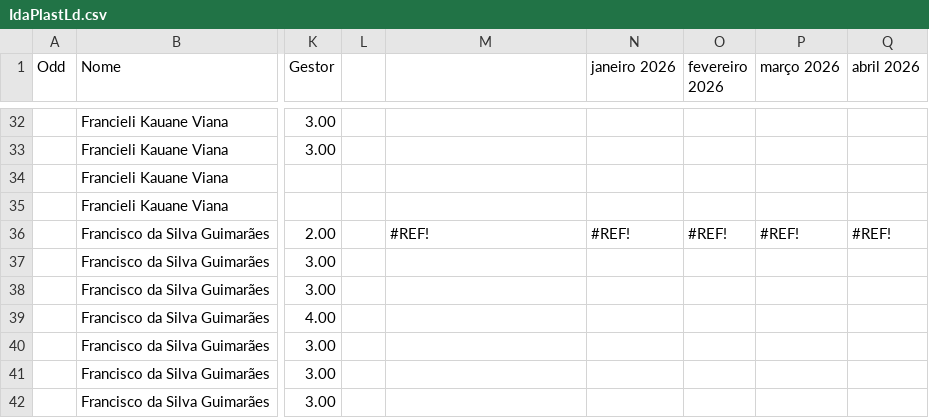
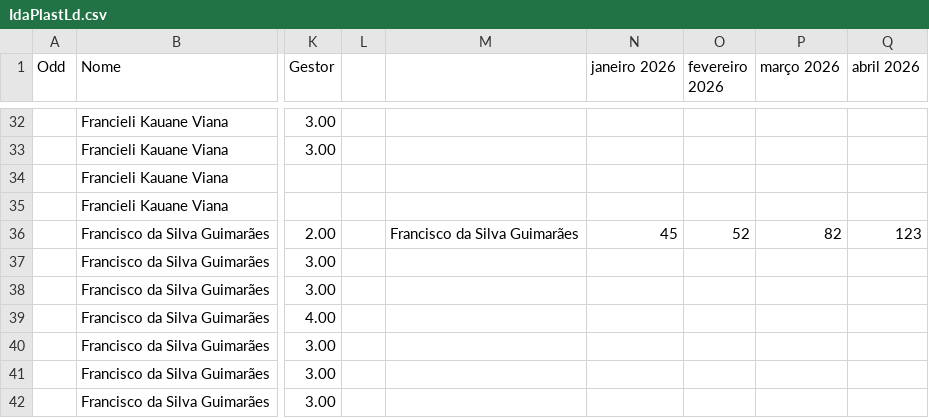
Before and after one commit to Danipag4/IdaPlast_Lider, a CSV file: IdaPlastLd.csv, drawn as a sheet; only a part is shown, gaps mark what is left out; the diff names each change by its address in the sheet, - before the commit and + after, or states it on an @@ line.

Commit message:
Add files via upload

```diff
--- a/IdaPlastLd.csv
+++ b/IdaPlastLd.csv
-M36: #REF!
+M36: Francisco da Silva Guimarães
-N36 (janeiro 2026): #REF!
+N36 (janeiro 2026): 45
-O36 (fevereiro 2026): #REF!
+O36 (fevereiro 2026): 52
-P36 (março 2026): #REF!
+P36 (março 2026): 82
-Q36 (abril 2026): #REF!
+Q36 (abril 2026): 123
```
